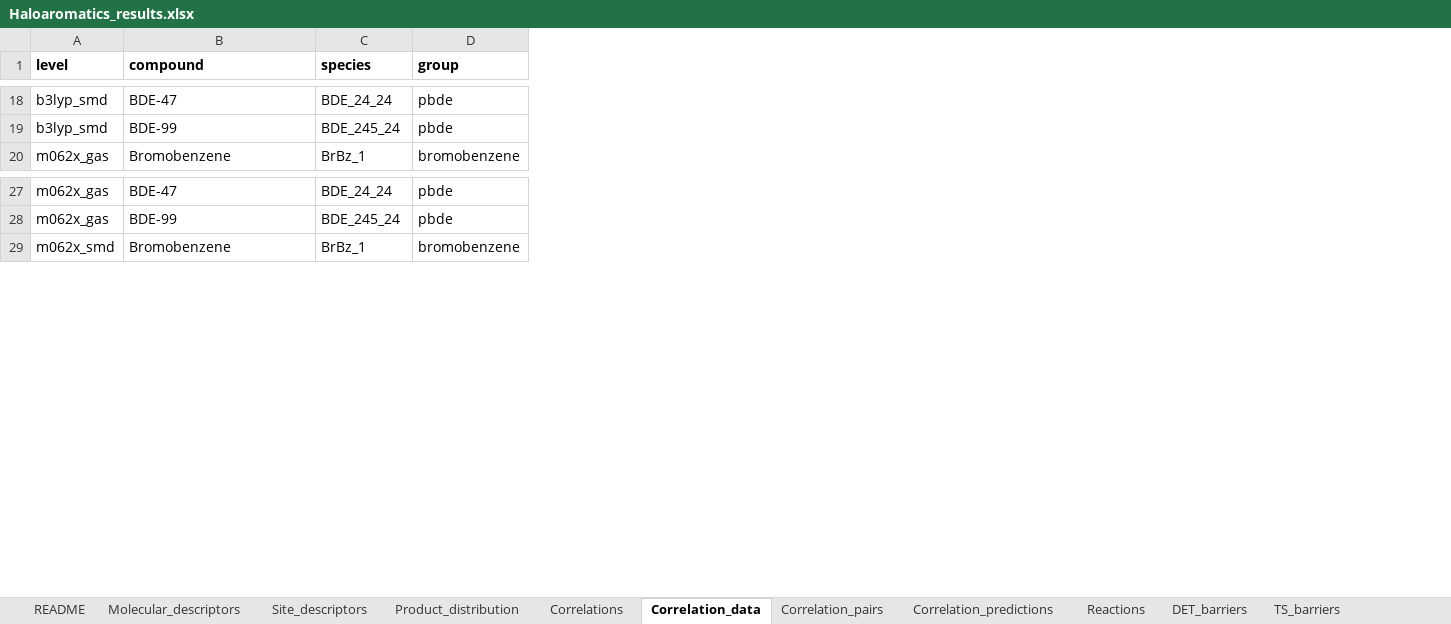
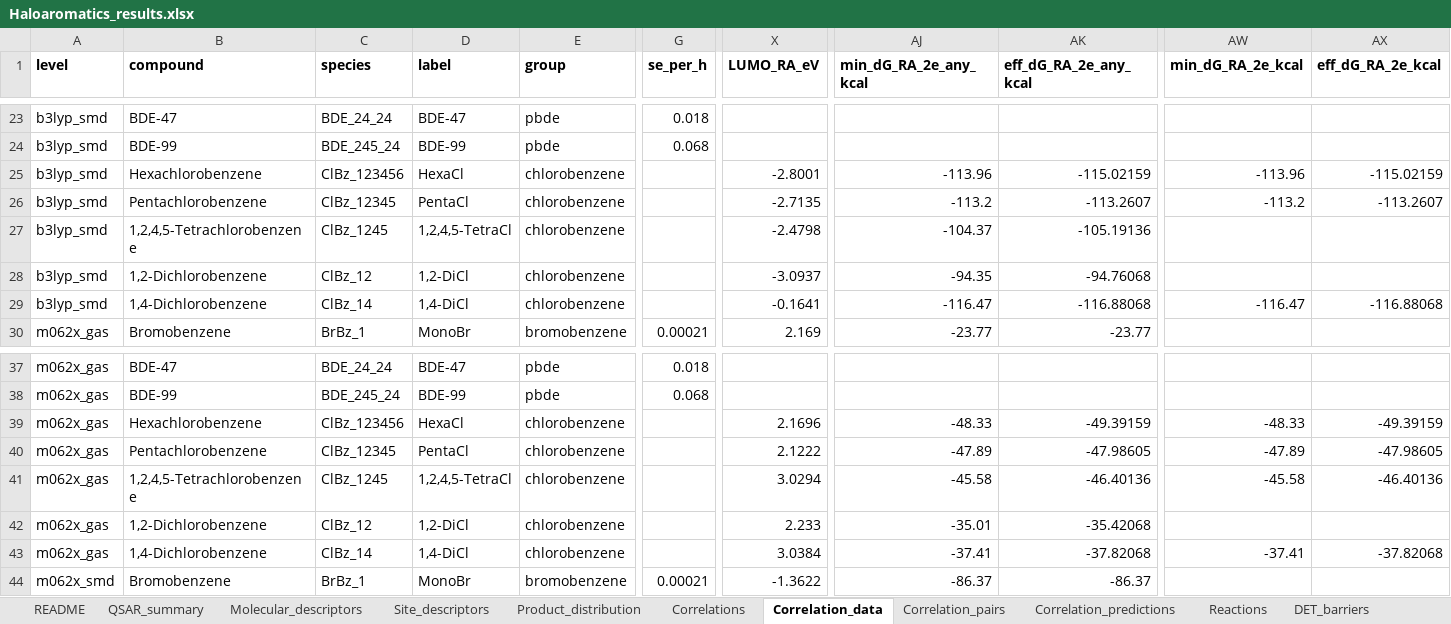
Before and after one commit to Jonas-LaPier/Haloaromatics, an Excel workbook: results/Haloaromatics_results.xlsx, sheet Correlation_data, drawn as a sheet; only a part is shown, gaps mark what is left out; values as stored, in another font and other column widths than the file's, no borders; rows hold the shown columns only; the diff covers the shown part only; the diff names each change by its address in the sheet, - before the commit and + after, or states it on an @@ line.

```diff
--- a/results/Haloaromatics_results.xlsx (sheet Correlation_data)
+++ b/results/Haloaromatics_results.xlsx (sheet Correlation_data)
+sheet tab: QSAR_summary
+column D (label), rows 23-24: BDE-47 | BDE-99; row 30: MonoBr; rows 37-38: BDE-47 | BDE-99; row 44: MonoBr
+column G (se_per_h), rows 23-24: 0.018 | 0.068; row 30: 0.00021; rows 37-38: 0.018 | 0.068; row 44: 0.00021
+column X (LUMO_RA_eV), row 30: 2.169; row 44: -1.3622
+column AJ (min_dG_RA_2e_any_kcal), row 30: -23.77; row 44: -86.37
+column AK (eff_dG_RA_2e_any_kcal), row 30: -23.77; row 44: -86.37
+column AW (min_dG_RA_2e_kcal), empty
+column AX (eff_dG_RA_2e_kcal), empty
+row 25: b3lyp_smd | Hexachlorobenzene | ClBz_123456 | HexaCl | chlorobenzene |  | -2.8001 | -113.96 | -115.02159 | -113.96 | -115.02159
+row 26: b3lyp_smd | Pentachlorobenzene | ClBz_12345 | PentaCl | chlorobenzene |  | -2.7135 | -113.2 | -113.2607 | -113.2 | -113.2607
+row 27: b3lyp_smd | 1,2,4,5-Tetrachlorobenzene | ClBz_1245 | 1,2,4,5-TetraCl | chlorobenzene |  | -2.4798 | -104.37 | -105.19136
+row 28: b3lyp_smd | 1,2-Dichlorobenzene | ClBz_12 | 1,2-DiCl | chlorobenzene |  | -3.0937 | -94.35 | -94.76068
+row 29: b3lyp_smd | 1,4-Dichlorobenzene | ClBz_14 | 1,4-DiCl | chlorobenzene |  | -0.1641 | -116.47 | -116.88068 | -116.47 | -116.88068
+row 39: m062x_gas | Hexachlorobenzene | ClBz_123456 | HexaCl | chlorobenzene |  | 2.1696 | -48.33 | -49.39159 | -48.33 | -49.39159
+row 40: m062x_gas | Pentachlorobenzene | ClBz_12345 | PentaCl | chlorobenzene |  | 2.1222 | -47.89 | -47.98605 | -47.89 | -47.98605
+row 41: m062x_gas | 1,2,4,5-Tetrachlorobenzene | ClBz_1245 | 1,2,4,5-TetraCl | chlorobenzene |  | 3.0294 | -45.58 | -46.40136 | -45.58 | -46.40136
+row 42: m062x_gas | 1,2-Dichlorobenzene | ClBz_12 | 1,2-DiCl | chlorobenzene |  | 2.233 | -35.01 | -35.42068
+row 43: m062x_gas | 1,4-Dichlorobenzene | ClBz_14 | 1,4-DiCl | chlorobenzene |  | 3.0384 | -37.41 | -37.82068 | -37.41 | -37.82068
```
Also changed, not shown: 10 added rows elsewhere in this sheet, sheet Correlations, sheet Correlation_predictions, sheet Correlation_pairs, sheet Reactions, sheet Molecular_descriptors, sheet README, 40 other files.
